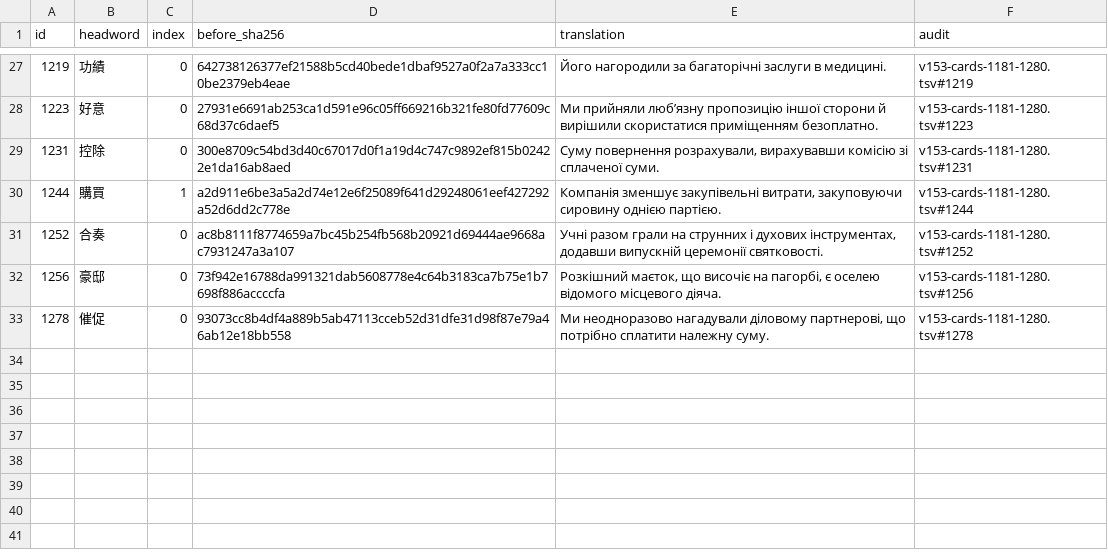
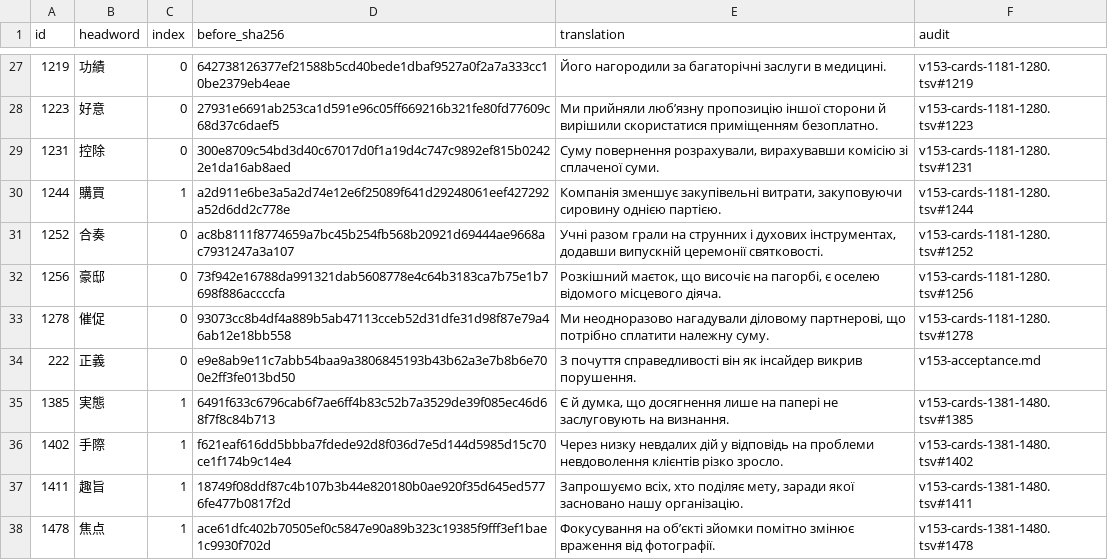
Before and after one commit to tereshchenkopavlo-gif/JLPT-N1, a TSV file: completion/v154-work/translations.tsv, drawn as a sheet; only a part is shown, gaps mark what is left out; the diff names each change by its address in the sheet, - before the commit and + after, or states it on an @@ line.

Commit message:
Checkpoint v154 with pilot corrections and verified translations

```diff
--- a/completion/v154-work/translations.tsv
+++ b/completion/v154-work/translations.tsv
+row 34: 222 | 正義 | 0 | e9e8ab9e11c7abb54baa9a3806845193b43b62a3e7b8b6e700e2ff3fe013bd50 | З почуття справедливості він як інсайдер викрив порушення. | v153-acceptance.md
+row 35: 1385 | 実態 | 1 | 6491f633c6796cab6f7ae6ff4b83c52b7a3529de39f085ec46d68f7f8c84b713 | Є й думка, що досягнення лише на папері не заслуговують на визнання. | v153-cards-1381-1480.tsv#1385
+row 36: 1402 | 手際 | 1 | f621eaf616dd5bbba7fdede92d8f036d7e5d144d5985d15c70ce1f174b9c14e4 | Через низку невдалих дій у відповідь на проблеми невдоволення клієнтів різко зросло. | v153-cards-1381-1480.tsv#1402
+row 37: 1411 | 趣旨 | 1 | 18749f08ddf87c4b107b3b44e820180b0ae920f35d645ed5776fe477b0817f2d | Запрошуємо всіх, хто поділяє мету, заради якої засновано нашу організацію. | v153-cards-1381-1480.tsv#1411
+row 38: 1478 | 焦点 | 1 | ace61dfc402b70505ef0c5847e90a89b323c19385f9fff3ef1bae1c9930f702d | Фокусування на об’єкті зйомки помітно змінює враження від фотографії. | v153-cards-1381-1480.tsv#1478
```
Also changed, not shown: 4 other files.
